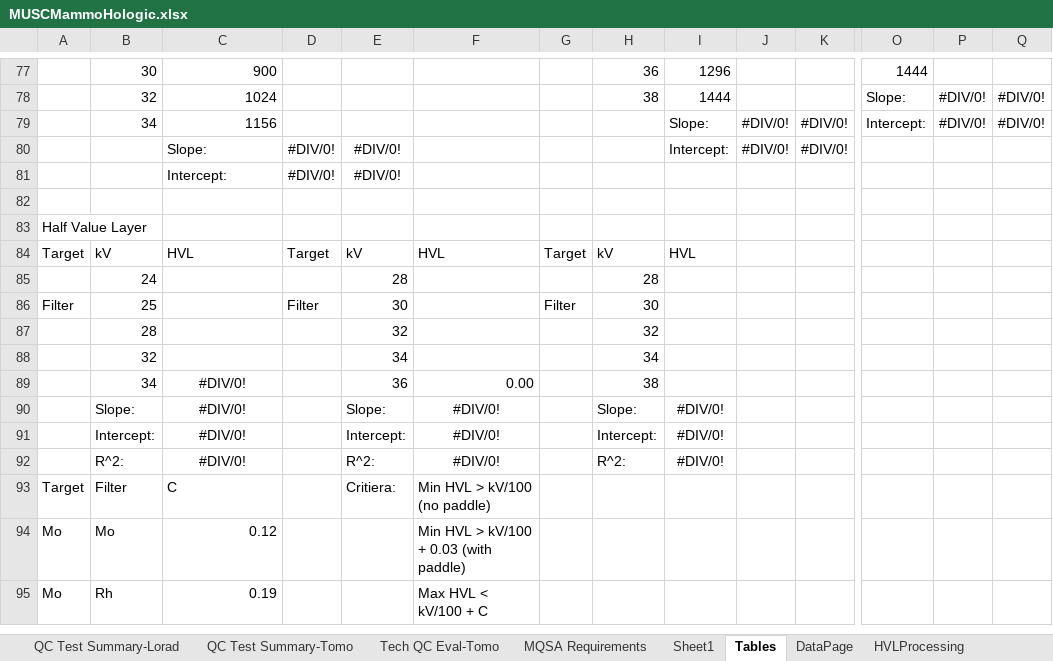
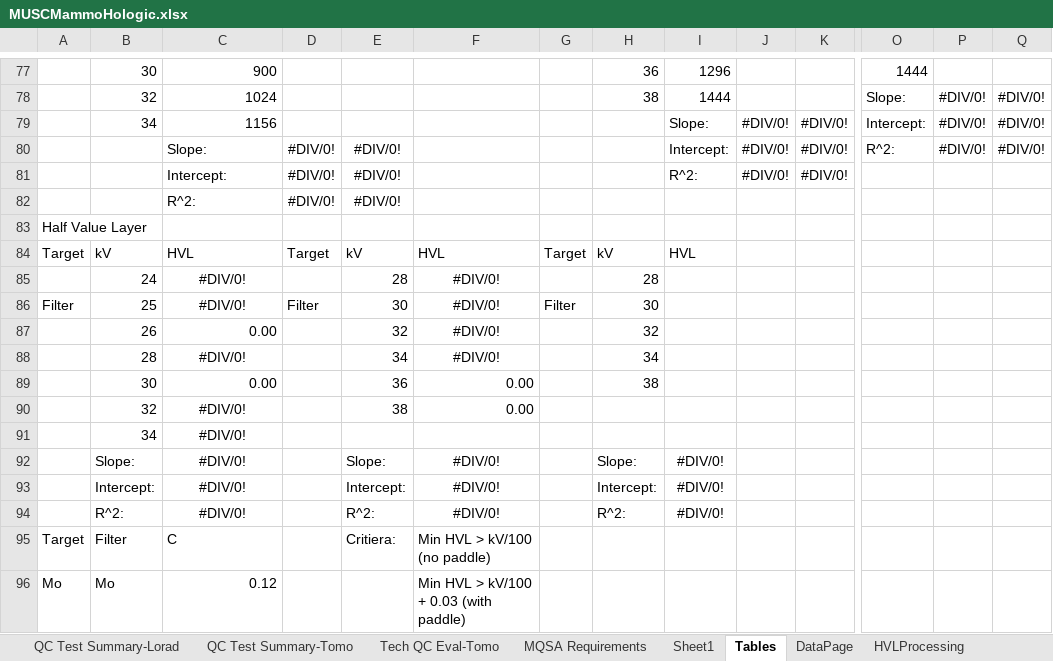
Before and after one commit to imabug/EquipTestingSpreadsheets, an Excel workbook: MUSCMammoHologic.xlsx, sheet Tables, drawn as a sheet; only a part is shown, gaps mark what is left out; the shorter side is filled out with more unchanged rows; values as stored, in another font and other column widths than the file's, no borders; removed rows and columns are numbered as before the commit, all else as after; rows hold the shown columns only; the diff names each change by its address in the sheet, - before the commit and + after, or states it on an @@ line.

```diff
--- a/MUSCMammoHologic.xlsx (sheet Tables)
+++ b/MUSCMammoHologic.xlsx (sheet Tables)
+row 80:  |  | Slope: | #DIV/0! | #DIV/0! |  |  |  | Intercept: | #DIV/0! | #DIV/0! | R^2: | #DIV/0! | #DIV/0!
-C81: Slope:
+C81: Intercept:
-I81: Intercept:
+I81: R^2:
-C82: Intercept:
+C82: R^2:
-row 82: (empty)
-C85:C86: (empty)
+C85:C86: #DIV/0!
-F85:F86: (empty)
+F85:F86: #DIV/0!
-row 87:  | 28 |  |  | 32 |  |  | 32
-row 88:  | 32 |  |  | 34 |  |  | 34
+row 87:  | 26 | 0.00 |  | 32 | #DIV/0! |  | 32
+row 88:  | 28 | #DIV/0! |  | 34 | #DIV/0! |  | 34
-B89: 34
+B89: 30
-C89: #DIV/0!
+C89: 0.00
-C89 alignment: center
+C89 alignment: right
+row 90:  | 32 | #DIV/0! |  | 38 | 0.00
+row 91:  | 34 | #DIV/0!
```
Also changed, not shown: sheet Sheet1, sheet DataPage, sheet QC Test Summary-Tomo, formulas that keep their value.
